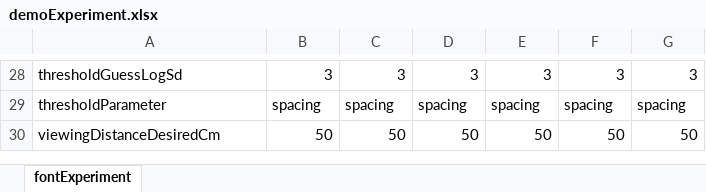
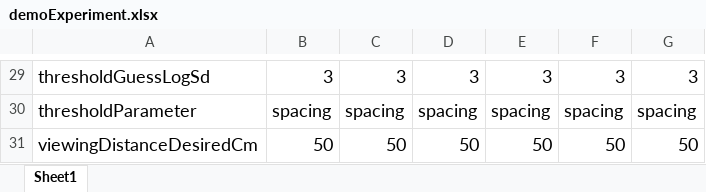
Before and after one commit to EasyEyes/threshold, an Excel workbook: examples/tables/demoExperiment.xlsx, sheet Sheet1, drawn as a sheet; only a part is shown, gaps mark what is left out; values as stored, in another font and other column widths than the file's, no borders; charts and pictures not drawn; addresses are those after the commit; the diff covers the shown part only; the diff names each change by its address in the sheet, - before the commit and + after, or states it on an @@ line.

```diff
--- a/examples/tables/demoExperiment.xlsx (sheet Sheet1)
+++ b/examples/tables/demoExperiment.xlsx (sheet Sheet1)
-sheet tab: fontExperiment
+sheet tab: Sheet1
@@ A29:G31 text size: larger @@
```
Also changed, not shown: 1 added row, 4 edited cells and cell formats elsewhere in this sheet, charts or pictures, 1 other file.
